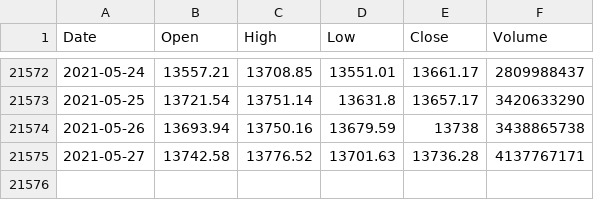
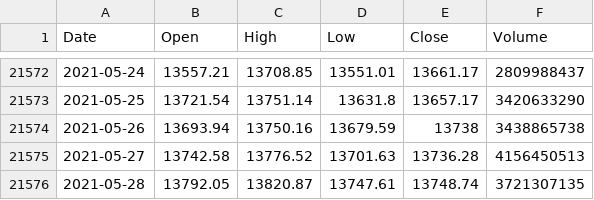
Before and after one commit to KwangYeol/stock-now, a CSV file: index/nasdaq.csv, drawn as a sheet; only a part is shown, gaps mark what is left out.

```diff
--- a/index/nasdaq.csv
+++ b/index/nasdaq.csv
@@ -21574,2 +21574,3 @@ Date,Open,High,Low,Close,Volume
 2021-05-26,13693.94,13750.16,13679.59,13738,3438865738
-2021-05-27,13742.58,13776.52,13701.63,13736.28,4137767171
+2021-05-27,13742.58,13776.52,13701.63,13736.28,4156450513
+2021-05-28,13792.05,13820.87,13747.61,13748.74,3721307135
```
Also changed, not shown: index/dax.csv, index/kospi.csv, 4 other files.
